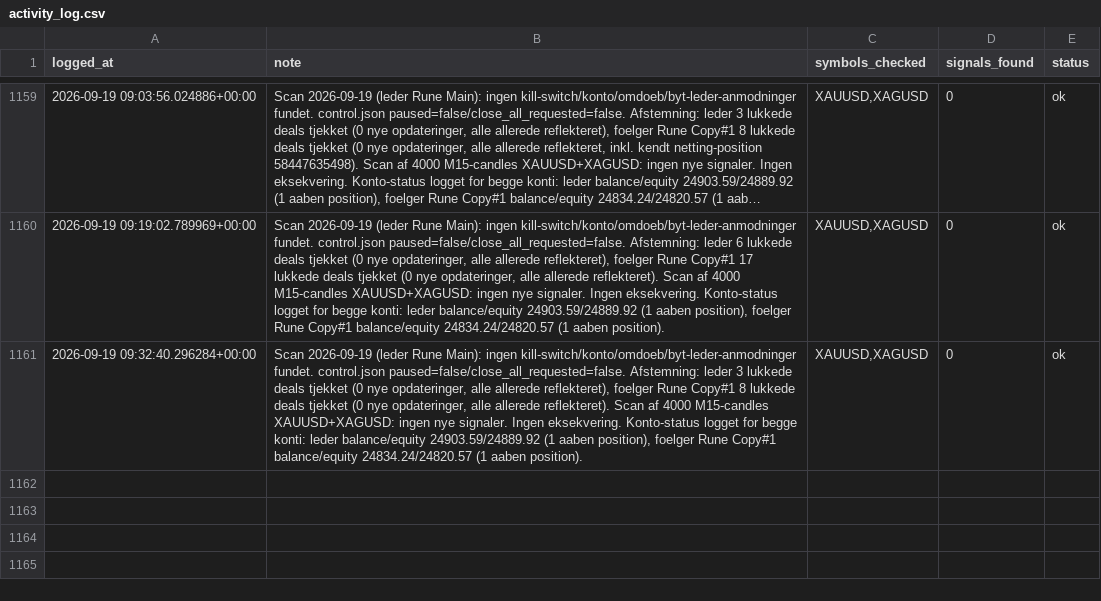
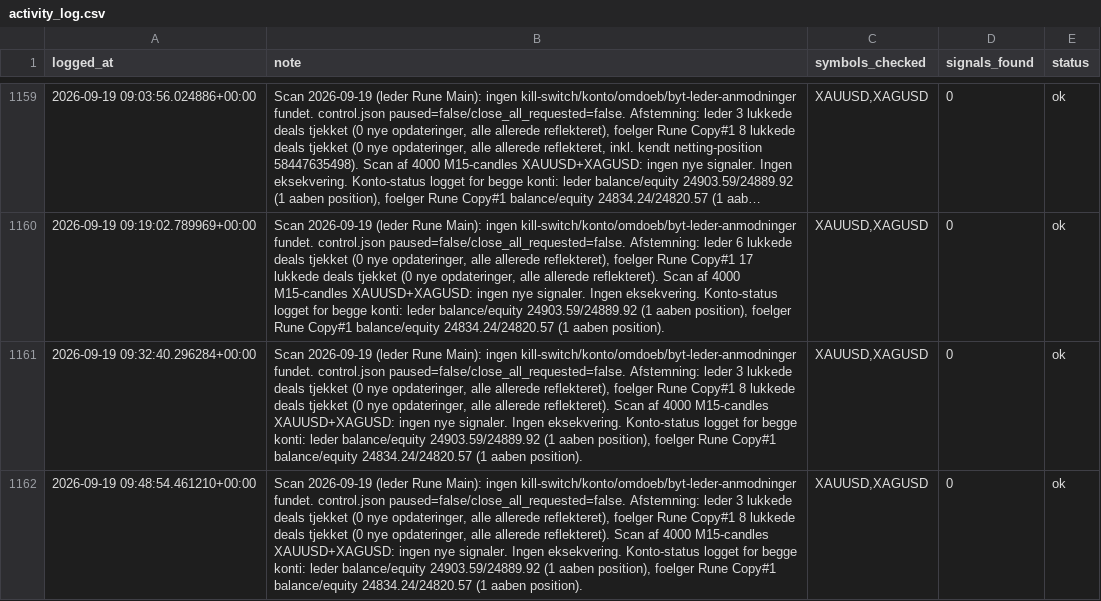
Before and after one commit to Runetherune/trading-dashboard, a CSV file: activity_log.csv, drawn as a sheet; only a part is shown, gaps mark what is left out; long unchanged cells end in …; the diff names each change by its address in the sheet, - before the commit and + after, or states it on an @@ line.

Commit message:
Scan 2026-09-19 (leder Rune Main): ingen kill-switch/konto/omdoeb/byt-leder-anmodninger fundet. control.json paused=false/close_all_requested=false. Afstemning: leder 3 lukkede deals tjekket (0 nye opdateringer, alle allerede reflekteret), foelger Rune Copy#1 8 lukkede deals tjekket (0 nye opdateringer, alle allerede reflekteret). Scan af 4000 M15-candles XAUUSD+XAGUSD: ingen nye signaler. Ingen eksekvering. Konto-status logget for begge konti: leder balance/equity 24903.59/24889.92 (1 aaben position), foelger Rune Copy#1 balance/equity 24834.24/24820.57 (1 aaben position).

```diff
--- a/activity_log.csv
+++ b/activity_log.csv
+row 1162: 2026-09-19 09:48:54.461210+00:00 | Scan 2026-09-19 (leder Rune Main): ingen kill-switch/konto/omdoeb/byt-leder-anmodninger fundet. control.json paused=false/close_all_requested=false. Afstemning: leder 3 lukkede deals tjekket (0 nye opdateringer, alle allerede reflekteret), foelger Rune Copy#1 8 lukkede deals tjekket (0 nye opdateringer, alle allerede reflekteret). Scan af 4000 M15-candles XAUUSD+XAGUSD: ingen nye signaler. Ingen eksekvering. Konto-status logget for begge konti: leder balance/equity 24903.59/24889.92 (1 aaben position), foelger Rune Copy#1 balance/equity 24834.24/24820.57 (1 aaben position). | XAUUSD,XAGUSD | 0 | ok
```
Also changed, not shown: account_status.csv, 1 other file.
